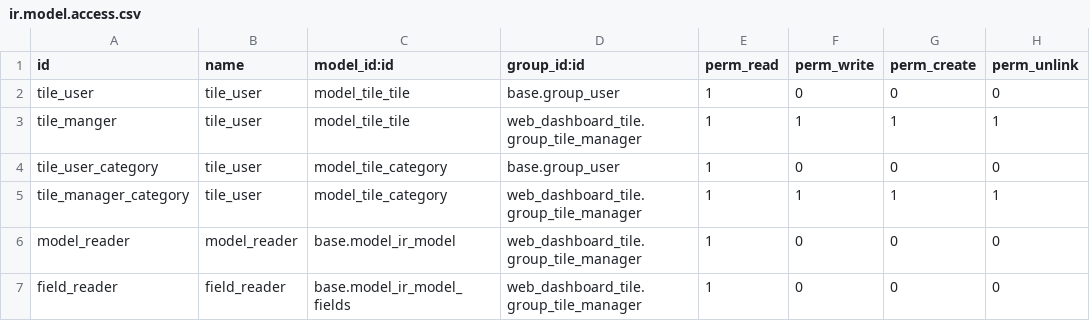
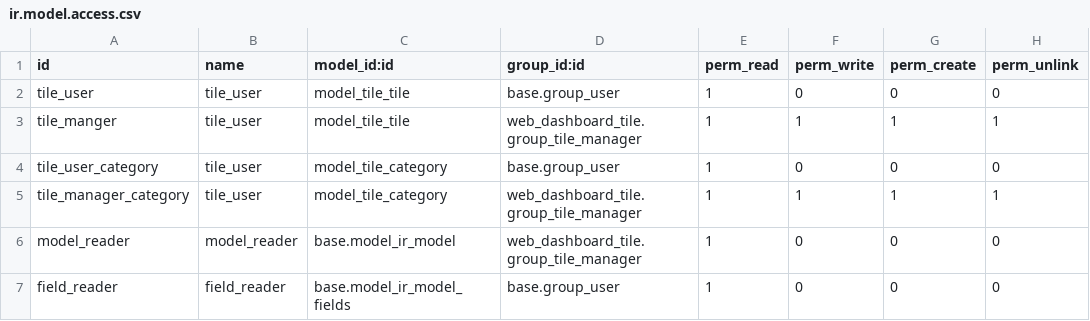
Before and after one commit to OCA/web, a CSV file: web_dashboard_tile/security/ir.model.access.csv, drawn as a sheet.

Commit message:
[FIX] permits basic user to read tile

```diff
--- a/web_dashboard_tile/security/ir.model.access.csv
+++ b/web_dashboard_tile/security/ir.model.access.csv
@@ -6,2 +6,2 @@ tile_manager_category,tile_user,model_tile_category,web_dashboard_tile.group_til
 model_reader,model_reader,base.model_ir_model,web_dashboard_tile.group_tile_manager,1,0,0,0
-field_reader,field_reader,base.model_ir_model_fields,web_dashboard_tile.group_tile_manager,1,0,0,0
+field_reader,field_reader,base.model_ir_model_fields,base.group_user,1,0,0,0
```
